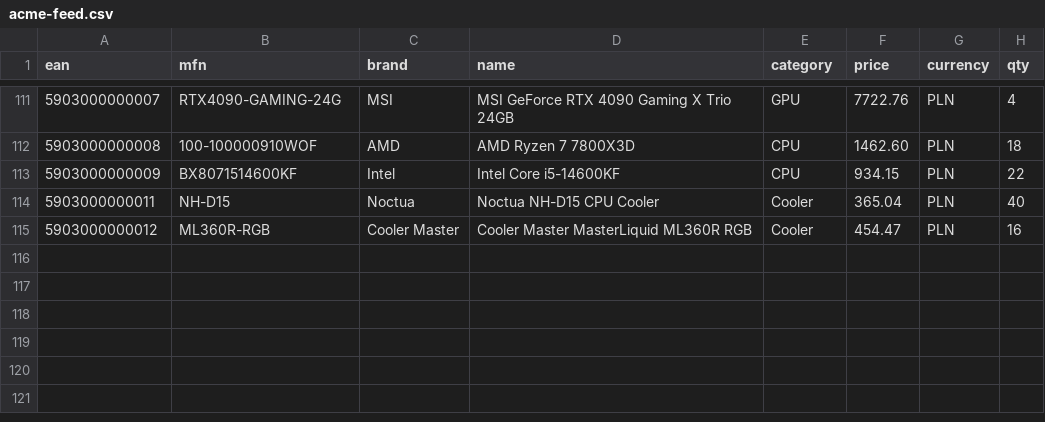
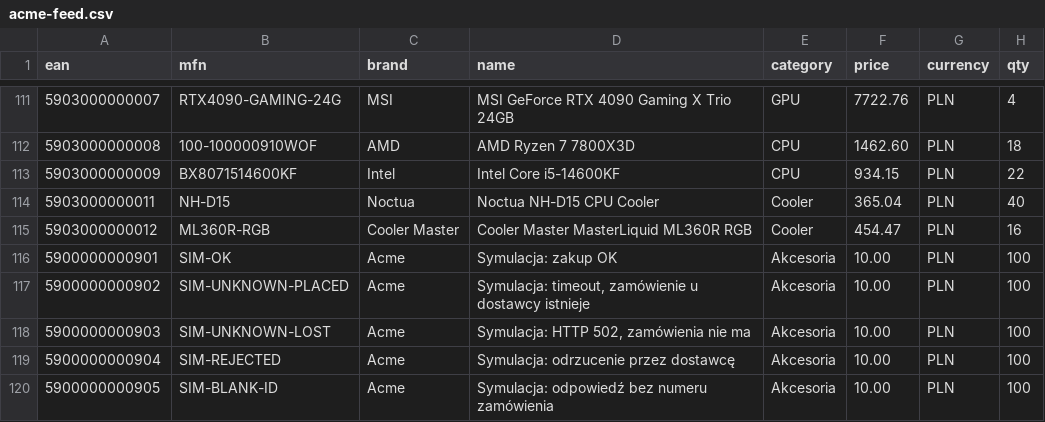
Before and after one commit to commerce-link/app, a CSV file: src/main/resources/local-init/s3/feeds/acme-feed.csv, drawn as a sheet; only a part is shown, gaps mark what is left out; the diff names each change by its address in the sheet, - before the commit and + after, or states it on an @@ line.

```diff
--- a/src/main/resources/local-init/s3/feeds/acme-feed.csv
+++ b/src/main/resources/local-init/s3/feeds/acme-feed.csv
+row 116: 5900000000901 | SIM-OK | Acme | Symulacja: zakup OK | Akcesoria | 10.00 | PLN | 100
+row 117: 5900000000902 | SIM-UNKNOWN-PLACED | Acme | Symulacja: timeout, zamówienie u dostawcy istnieje | Akcesoria | 10.00 | PLN | 100
+row 118: 5900000000903 | SIM-UNKNOWN-LOST | Acme | Symulacja: HTTP 502, zamówienia nie ma | Akcesoria | 10.00 | PLN | 100
+row 119: 5900000000904 | SIM-REJECTED | Acme | Symulacja: odrzucenie przez dostawcę | Akcesoria | 10.00 | PLN | 100
+row 120: 5900000000905 | SIM-BLANK-ID | Acme | Symulacja: odpowiedź bez numeru zamówienia | Akcesoria | 10.00 | PLN | 100
```
Also changed, not shown: src/main/resources/local-init/s3/datalake/taxonomy/2026-08-03.csv, src/main/resources/local-init/s3/stores/uma2dqukxr/pricelists/cat-local-01/seed.csv, 3 other files.
